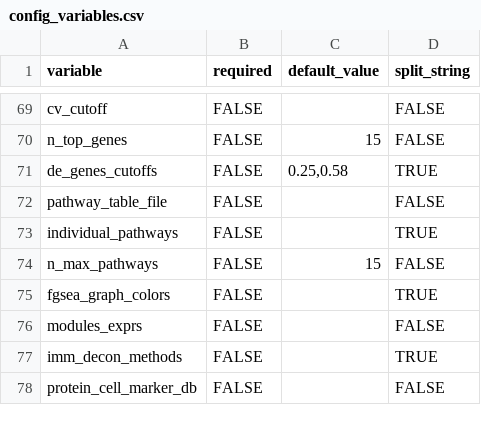
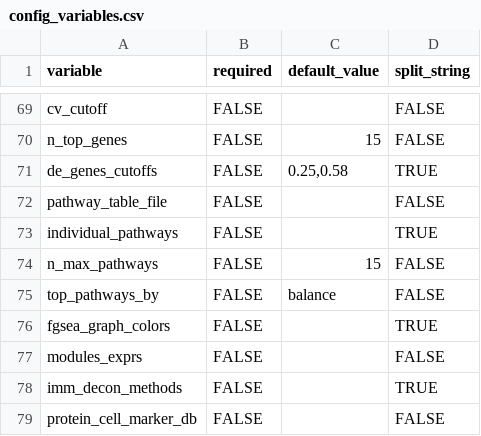
Before and after one commit to alonzowolfram/bisant-geo, a CSV file: config_variables.csv, drawn as a sheet; only a part is shown, gaps mark what is left out.

Commit message:
Added feature to allow choice between strictly score or balanced number of pathways in pathway analysis plots

```diff
--- a/config_variables.csv
+++ b/config_variables.csv
@@ -74,2 +74,3 @@ individual_pathways,FALSE,,TRUE
 n_max_pathways,FALSE,15,FALSE
+top_pathways_by,FALSE,balance,FALSE
 fgsea_graph_colors,FALSE,,TRUE
```
Also changed, not shown: 2 other files.
